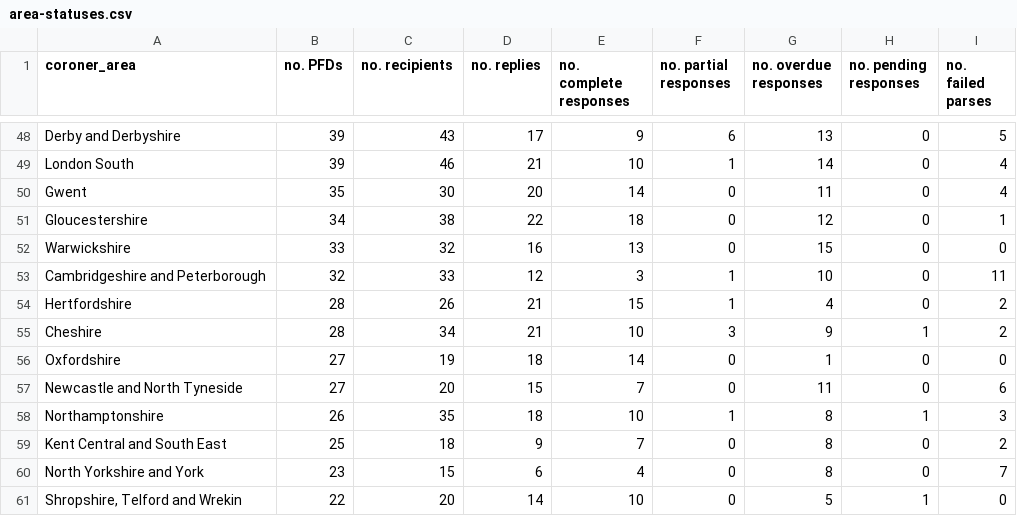
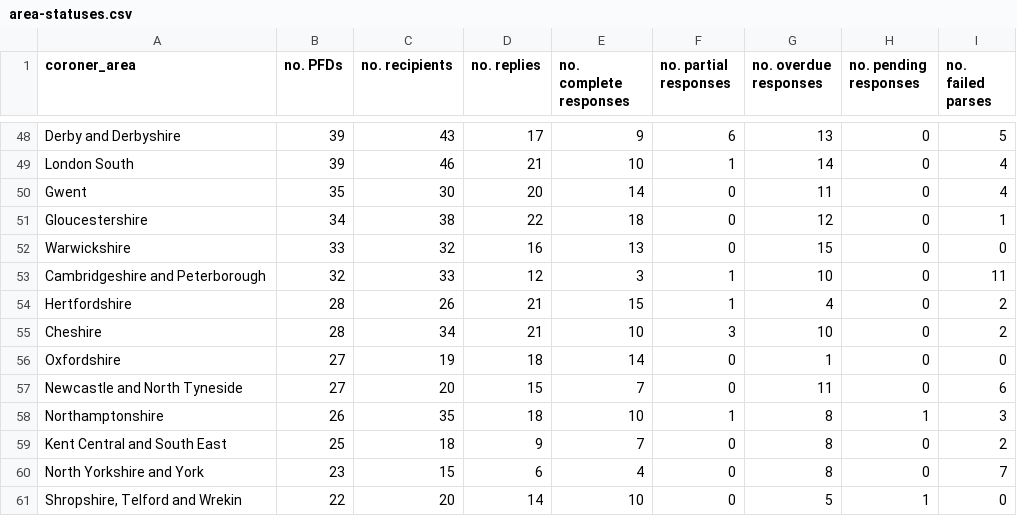
Before and after one commit to Mr-Helpful/preventable-deaths-scraper, a CSV file: src/analyse/counts/data/sent/area-statuses.csv, drawn as a sheet; only a part is shown, gaps mark what is left out.

```diff
--- a/src/analyse/counts/data/sent/area-statuses.csv
+++ b/src/analyse/counts/data/sent/area-statuses.csv
@@ -54,3 +54,3 @@ Cambridgeshire and Peterborough,32,33,12,3,1,10,0,11
 Hertfordshire,28,26,21,15,1,4,0,2
-Cheshire,28,34,21,10,3,9,1,2
+Cheshire,28,34,21,10,3,10,0,2
 Oxfordshire,27,19,18,14,0,1,0,0
```
Also changed, not shown: src/analyse/counts/data/name/area-counts.csv, src/analyse/counts/data/sent/name-statuses.csv, 9 other files.
